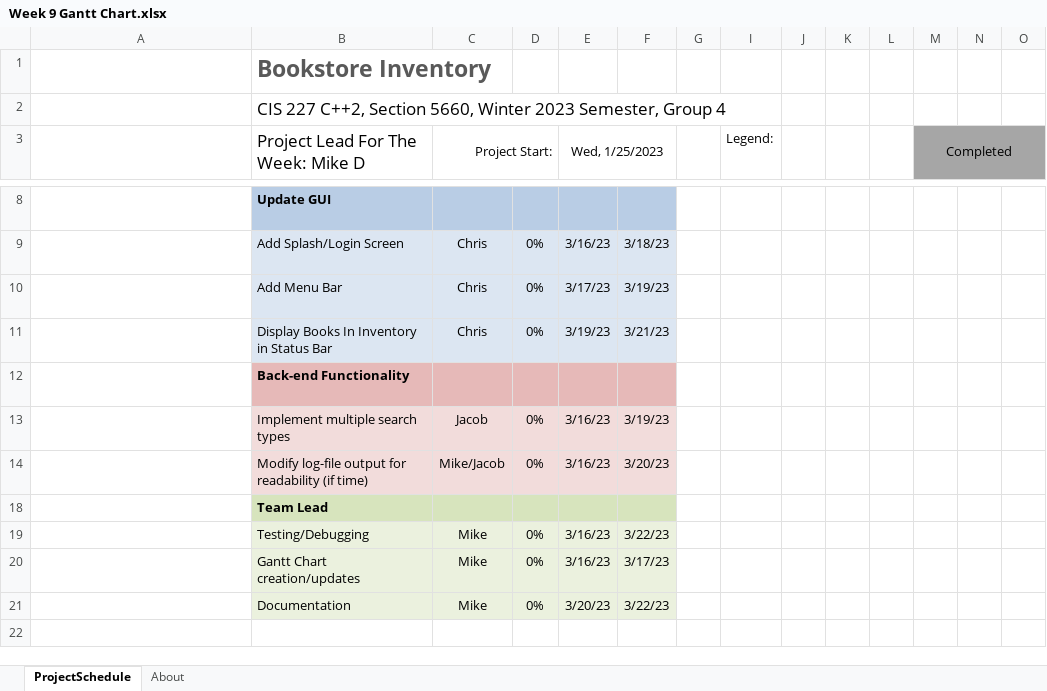
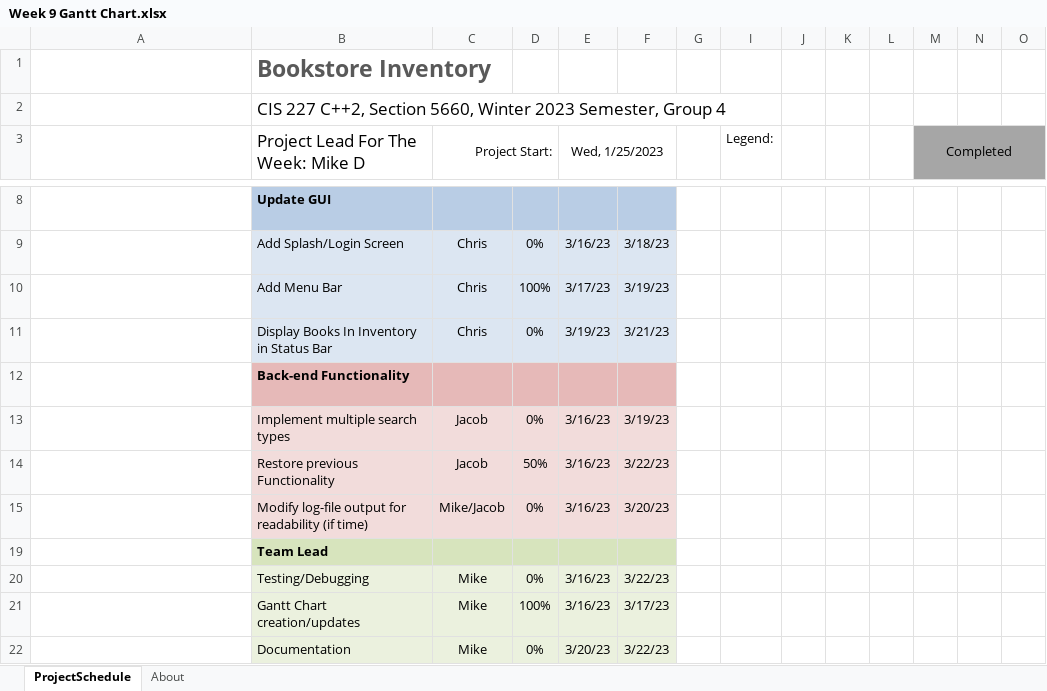
Before and after one commit to Awsomeman328/CPP2Group4Assignment2BookstoreInventory, an Excel workbook: Week 9 Gantt Chart.xlsx, sheet ProjectSchedule, drawn as a sheet; only a part is shown, gaps mark what is left out; long unchanged cells end in …; values as stored, in another font and other column widths than the file's, no borders; conditional formats not drawn; addresses are those after the commit; rows hold the shown columns only; the diff names each change by its address in the sheet, - before the commit and + after, or states it on an @@ line.

```diff
--- a/Week 9 Gantt Chart.xlsx (sheet ProjectSchedule)
+++ b/Week 9 Gantt Chart.xlsx (sheet ProjectSchedule)
-D10: 0%
+D10: 100%
+row 14:  | Restore previous Functionality | Jacob | 50% | 3/16/23 | 3/22/23
-D21: 0%
+D21: 100%
```
Also changed, not shown: 1 other file.
